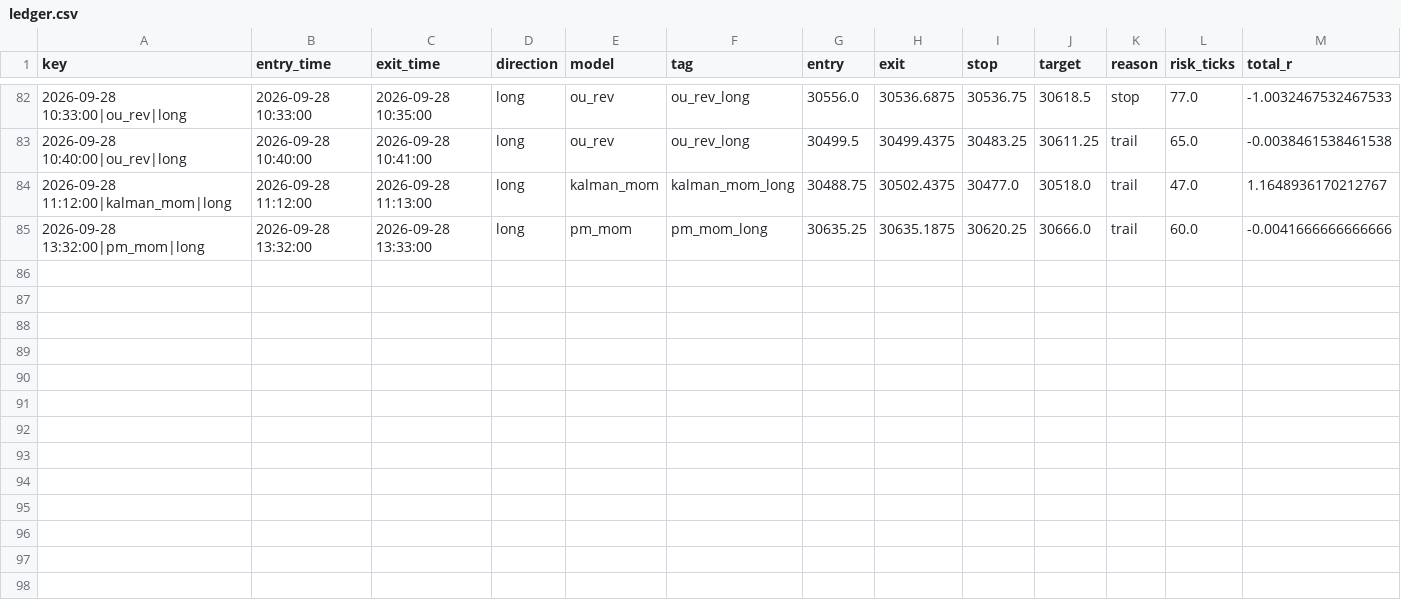
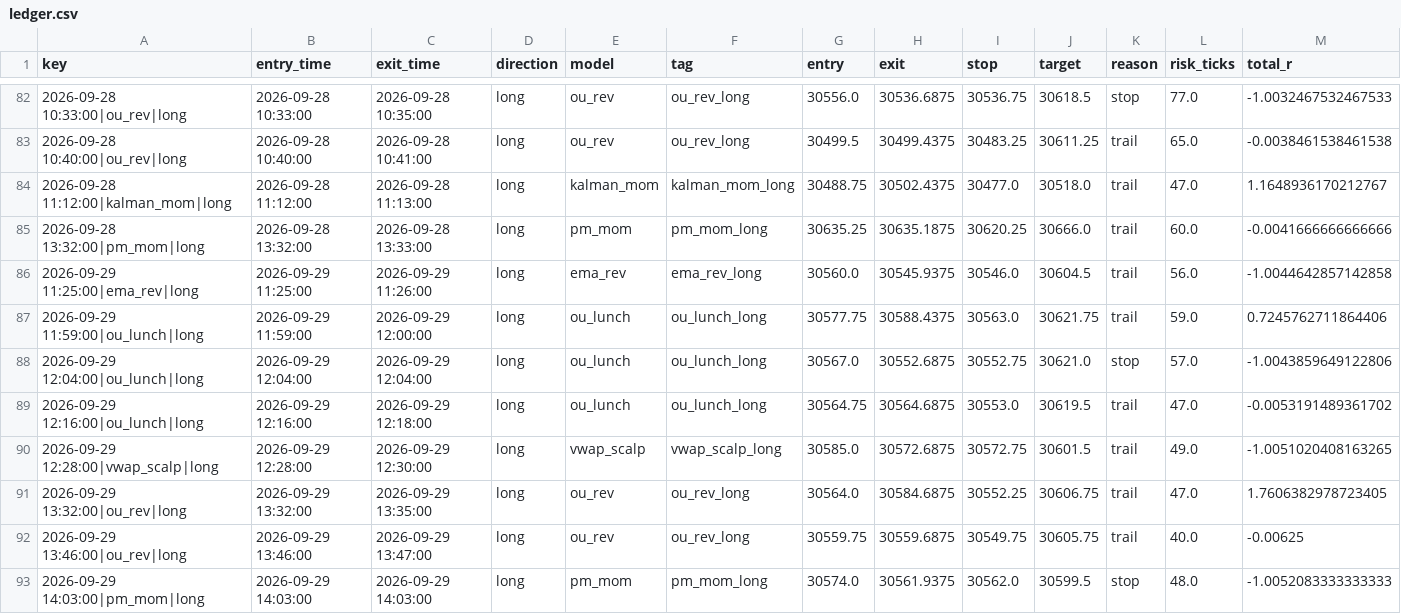
Before and after one commit to iagency971/twilio-voice-gateway, a CSV file: mnq-forward-shadow/results/ledger.csv, drawn as a sheet; only a part is shown, gaps mark what is left out; rows hold the shown columns only; the diff names each change by its address in the sheet, - before the commit and + after, or states it on an @@ line.

```diff
--- a/mnq-forward-shadow/results/ledger.csv
+++ b/mnq-forward-shadow/results/ledger.csv
+row 86: 2026-09-29 11:25:00|ema_rev|long | 2026-09-29 11:25:00 | 2026-09-29 11:26:00 | long | ema_rev | ema_rev_long | 30560.0 | 30545.9375 | 30546.0 | 30604.5 | trail | 56.0 | -1.0044642857142858
+row 87: 2026-09-29 11:59:00|ou_lunch|long | 2026-09-29 11:59:00 | 2026-09-29 12:00:00 | long | ou_lunch | ou_lunch_long | 30577.75 | 30588.4375 | 30563.0 | 30621.75 | trail | 59.0 | 0.7245762711864406
+row 88: 2026-09-29 12:04:00|ou_lunch|long | 2026-09-29 12:04:00 | 2026-09-29 12:04:00 | long | ou_lunch | ou_lunch_long | 30567.0 | 30552.6875 | 30552.75 | 30621.0 | stop | 57.0 | -1.0043859649122806
+row 89: 2026-09-29 12:16:00|ou_lunch|long | 2026-09-29 12:16:00 | 2026-09-29 12:18:00 | long | ou_lunch | ou_lunch_long | 30564.75 | 30564.6875 | 30553.0 | 30619.5 | trail | 47.0 | -0.0053191489361702
+row 90: 2026-09-29 12:28:00|vwap_scalp|long | 2026-09-29 12:28:00 | 2026-09-29 12:30:00 | long | vwap_scalp | vwap_scalp_long | 30585.0 | 30572.6875 | 30572.75 | 30601.5 | trail | 49.0 | -1.0051020408163265
+row 91: 2026-09-29 13:32:00|ou_rev|long | 2026-09-29 13:32:00 | 2026-09-29 13:35:00 | long | ou_rev | ou_rev_long | 30564.0 | 30584.6875 | 30552.25 | 30606.75 | trail | 47.0 | 1.7606382978723405
+row 92: 2026-09-29 13:46:00|ou_rev|long | 2026-09-29 13:46:00 | 2026-09-29 13:47:00 | long | ou_rev | ou_rev_long | 30559.75 | 30559.6875 | 30549.75 | 30605.75 | trail | 40.0 | -0.00625
+row 93: 2026-09-29 14:03:00|pm_mom|long | 2026-09-29 14:03:00 | 2026-09-29 14:03:00 | long | pm_mom | pm_mom_long | 30574.0 | 30561.9375 | 30562.0 | 30599.5 | stop | 48.0 | -1.0052083333333333
```
Also changed, not shown: mnq-forward-shadow/results/latest_external_trades.csv, 3 other files.
